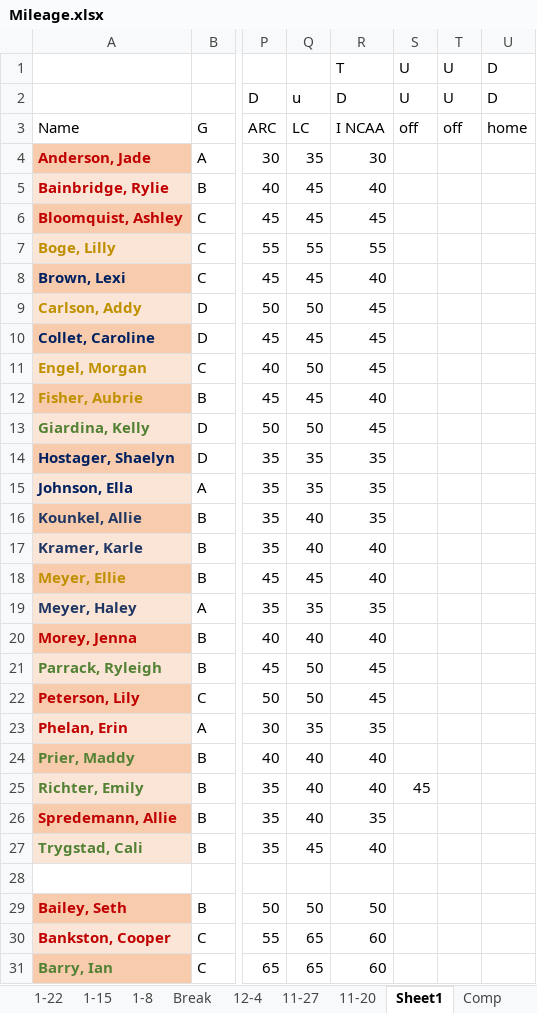
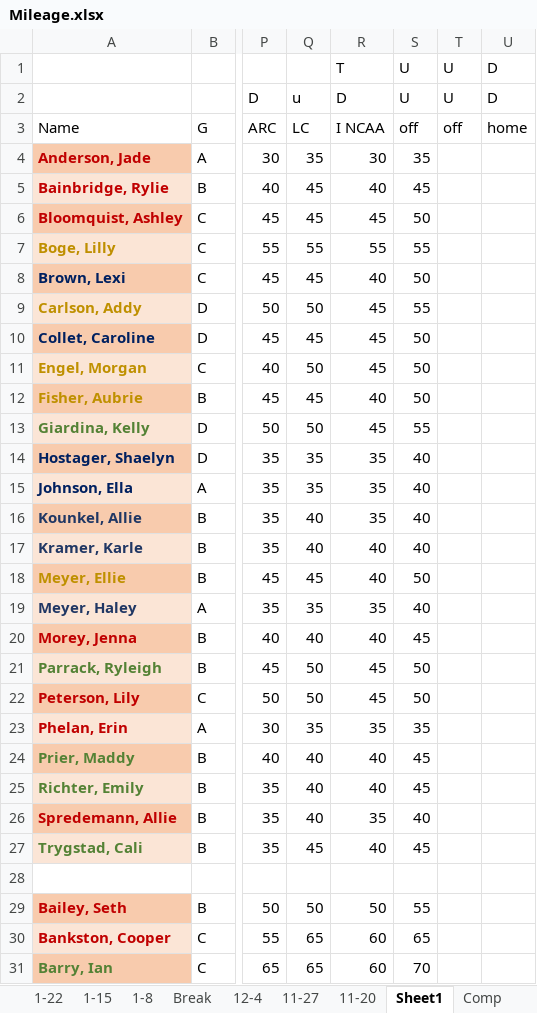
Before and after one commit to ryan-neubs/WXC-WTF-Athlete-Schedule-Personalizer, an Excel workbook: MileageSheets/Mileage.xlsx, sheet Sheet1, drawn as a sheet; only a part is shown, gaps mark what is left out; values as stored, in another font and other column widths than the file's, no borders; the diff covers the shown part only; the diff names each change by its address in the sheet, - before the commit and + after, or states it on an @@ line.

```diff
--- a/MileageSheets/Mileage.xlsx (sheet Sheet1)
+++ b/MileageSheets/Mileage.xlsx (sheet Sheet1)
-S4: (empty)
+S4: 35
-S5: (empty)
+S5: 45
-S6: (empty)
+S6: 50
-S7: (empty)
+S7: 55
-S8: (empty)
+S8: 50
-S9: (empty)
+S9: 55
-S10:S12: (empty)
+S10:S12: 50
-S13: (empty)
+S13: 55
-S14:S17: (empty)
+S14:S17: 40
-S18: (empty)
+S18: 50
-S19: (empty)
+S19: 40
-S20: (empty)
+S20: 45
-S21:S22: (empty)
+S21:S22: 50
-S23: (empty)
+S23: 35
-S24: (empty)
+S24: 45
-S26: (empty)
+S26: 40
-S27: (empty)
+S27: 45
-S29: (empty)
+S29: 55
-S30: (empty)
+S30: 65
-S31: (empty)
+S31: 70
```
Also changed, not shown: 47 edited cells elsewhere in this sheet, other sheet tabs, static/WorkoutSheets/Workouts.xlsx, 3 other files.
